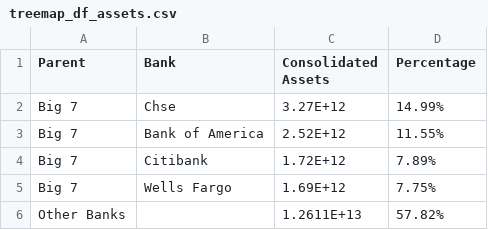
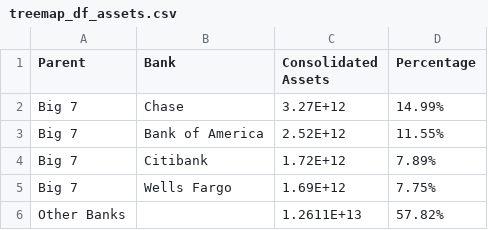
Before and after one commit to juanchok12/Concentration-of-Banking, a CSV file: datasets/treemap_df_assets.csv, drawn as a sheet.

Commit message:
Update treemap_df_assets.csv

```diff
--- a/datasets/treemap_df_assets.csv
+++ b/datasets/treemap_df_assets.csv
@@ -1,3 +1,3 @@
 Parent,Bank,Consolidated Assets,Percentage
-Big 7,Chse,3.27E+12,14.99%
+Big 7,Chase,3.27E+12,14.99%
 Big 7,Bank of America,2.52E+12,11.55%
```
